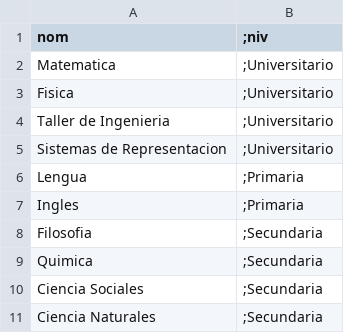
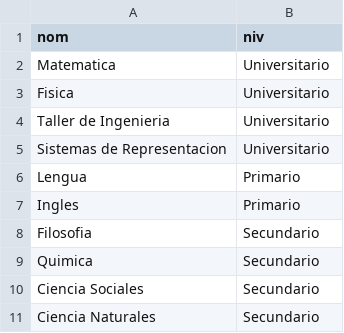
Before and after one commit to enlanebulosa/tutoriasya, a CSV file: public/materias.csv, drawn as a sheet.

Commit message:
Se cambia el campo nivel en la tabla Materias como tambien se edita la hoja de calculo que contiene las materias predefinidas para adaptarlo a la base.

```diff
--- a/public/materias.csv
+++ b/public/materias.csv
@@ -1,11 +1,11 @@
-nom,;niv
-Matematica,;Universitario
-Fisica,;Universitario
-Taller de Ingenieria,;Universitario
-Sistemas de Representacion,;Universitario
-Lengua,;Primaria
-Ingles,;Primaria
-Filosofia,;Secundaria
-Quimica,;Secundaria
-Ciencia Sociales,;Secundaria
-Ciencia Naturales,;Secundaria
+nom,niv
+Matematica,Universitario
+Fisica,Universitario
+Taller de Ingenieria,Universitario
+Sistemas de Representacion,Universitario
+Lengua,Primario
+Ingles,Primario
+Filosofia,Secundario
+Quimica,Secundario
+Ciencia Sociales,Secundario
+Ciencia Naturales,Secundario
```
Also changed, not shown: 1 other file.
